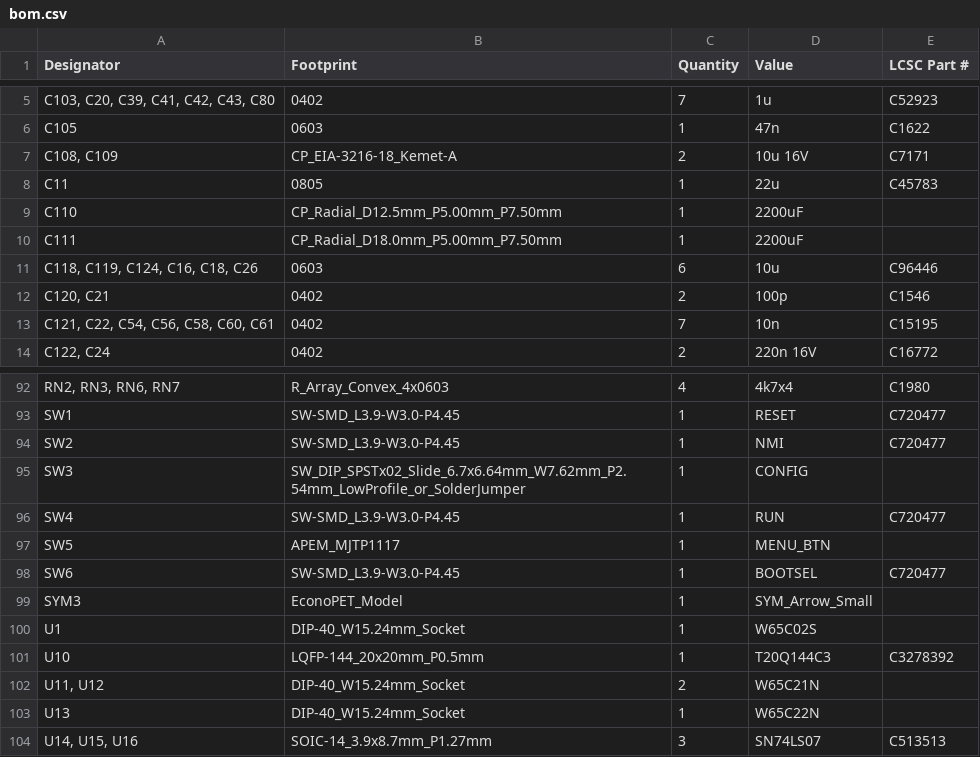
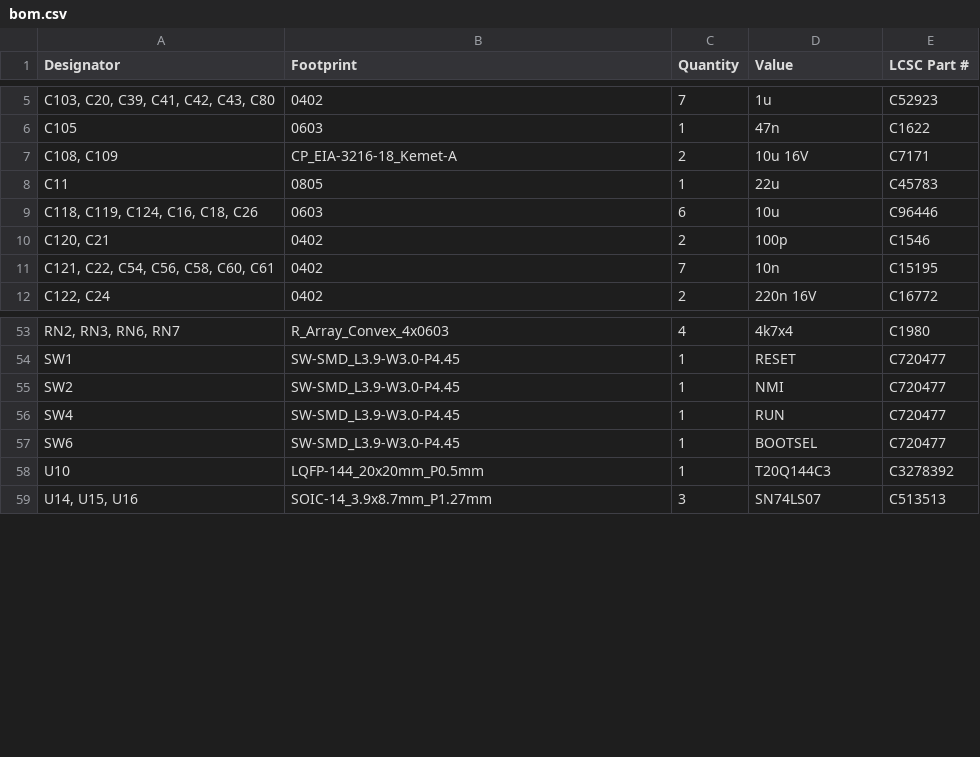
Before and after one commit to DLehenbauer/econopet, a CSV file: hw/rev-b/mainboard/kicad/production/bom.csv, drawn as a sheet; only a part is shown, gaps mark what is left out; the diff covers the shown part only; the diff names each change by its address in the sheet, - before the commit and + after, or states it on an @@ line.

```diff
--- a/hw/rev-b/mainboard/kicad/production/bom.csv
+++ b/hw/rev-b/mainboard/kicad/production/bom.csv
-row 9: C110 | CP_Radial_D12.5mm_P5.00mm_P7.50mm | 1 | 2200uF
-row 10: C111 | CP_Radial_D18.0mm_P5.00mm_P7.50mm | 1 | 2200uF
-row 95: SW3 | SW_DIP_SPSTx02_Slide_6.7x6.64mm_W7.62mm_P2.54mm_LowProfile_or_SolderJumper | 1 | CONFIG
-row 97: SW5 | APEM_MJTP1117 | 1 | MENU_BTN
-row 99: SYM3 | EconoPET_Model | 1 | SYM_Arrow_Small
-row 100: U1 | DIP-40_W15.24mm_Socket | 1 | W65C02S
-row 102: U11, U12 | DIP-40_W15.24mm_Socket | 2 | W65C21N
-row 103: U13 | DIP-40_W15.24mm_Socket | 1 | W65C22N
```
Also changed, not shown: 37 removed rows elsewhere in this file.
